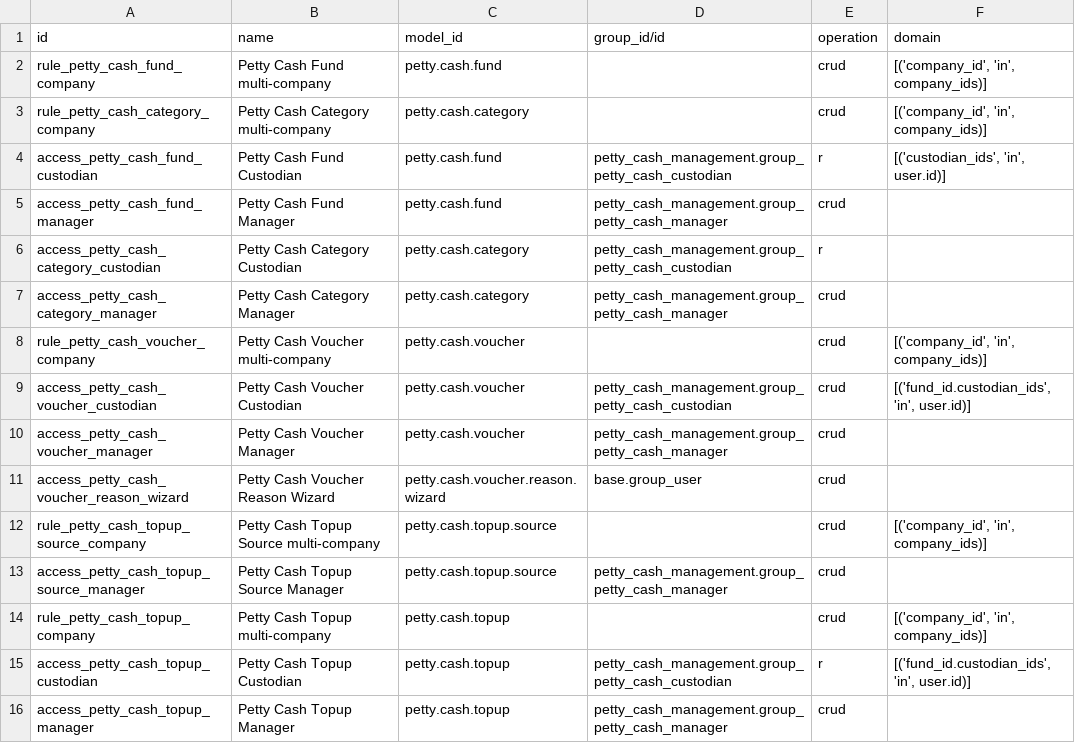
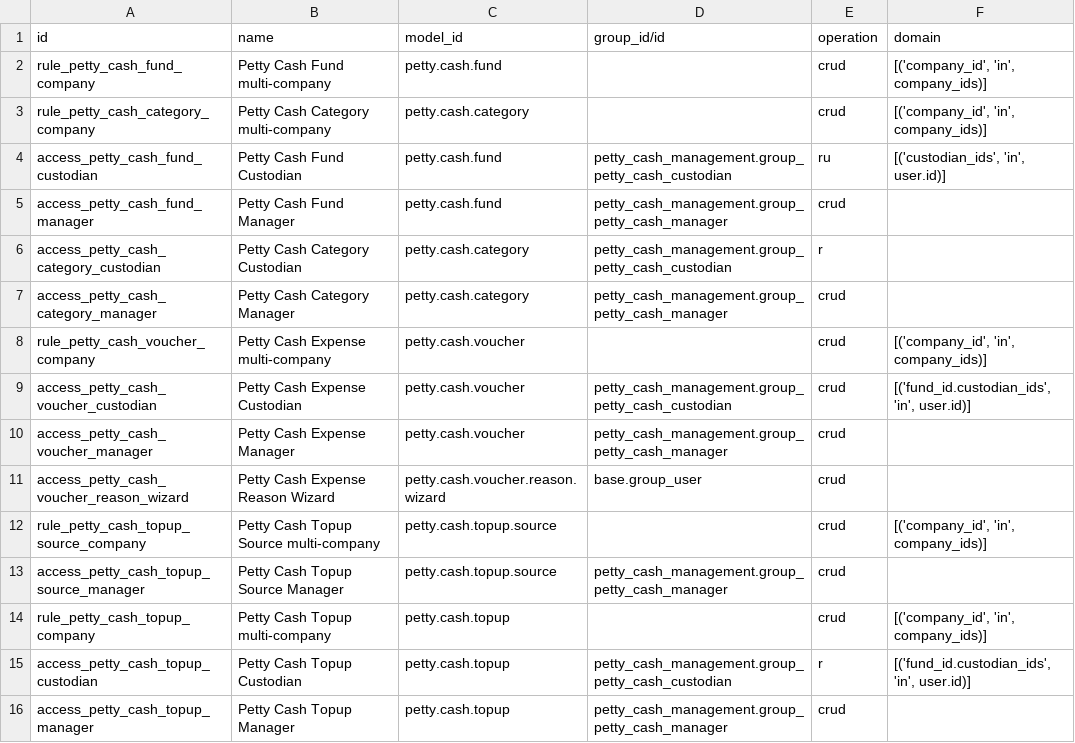
Before and after one commit to jasikhalid/odoo-petty-cash-management, a CSV file: petty_cash_management/security/ir.access.csv, drawn as a sheet.

```diff
--- a/petty_cash_management/security/ir.access.csv
+++ b/petty_cash_management/security/ir.access.csv
@@ -3,3 +3,3 @@ rule_petty_cash_fund_company,Petty Cash Fund multi-company,petty.cash.fund,,crud
 rule_petty_cash_category_company,Petty Cash Category multi-company,petty.cash.category,,crud,"[('company_id', 'in', company_ids)]"
-access_petty_cash_fund_custodian,Petty Cash Fund Custodian,petty.cash.fund,petty_cash_management.group_petty_cash_custodian,r,"[('custodian_ids', 'in', user.id)]"
+access_petty_cash_fund_custodian,Petty Cash Fund Custodian,petty.cash.fund,petty_cash_management.group_petty_cash_custodian,ru,"[('custodian_ids', 'in', user.id)]"
 access_petty_cash_fund_manager,Petty Cash Fund Manager,petty.cash.fund,petty_cash_management.group_petty_cash_manager,crud,
@@ -7,6 +7,6 @@ access_petty_cash_category_custodian,Petty Cash Category Custodian,petty.cash.ca
 access_petty_cash_category_manager,Petty Cash Category Manager,petty.cash.category,petty_cash_management.group_petty_cash_manager,crud,
-rule_petty_cash_voucher_company,Petty Cash Voucher multi-company,petty.cash.voucher,,crud,"[('company_id', 'in', company_ids)]"
-access_petty_cash_voucher_custodian,Petty Cash Voucher Custodian,petty.cash.voucher,petty_cash_management.group_petty_cash_custodian,crud,"[('fund_id.custodian_ids', 'in', user.id)]"
-access_petty_cash_voucher_manager,Petty Cash Voucher Manager,petty.cash.voucher,petty_cash_management.group_petty_cash_manager,crud,
-access_petty_cash_voucher_reason_wizard,Petty Cash Voucher Reason Wizard,petty.cash.voucher.reason.wizard,base.group_user,crud,
+rule_petty_cash_voucher_company,Petty Cash Expense multi-company,petty.cash.voucher,,crud,"[('company_id', 'in', company_ids)]"
+access_petty_cash_voucher_custodian,Petty Cash Expense Custodian,petty.cash.voucher,petty_cash_management.group_petty_cash_custodian,crud,"[('fund_id.custodian_ids', 'in', user.id)]"
+access_petty_cash_voucher_manager,Petty Cash Expense Manager,petty.cash.voucher,petty_cash_management.group_petty_cash_manager,crud,
+access_petty_cash_voucher_reason_wizard,Petty Cash Expense Reason Wizard,petty.cash.voucher.reason.wizard,base.group_user,crud,
 rule_petty_cash_topup_source_company,Petty Cash Topup Source multi-company,petty.cash.topup.source,,crud,"[('company_id', 'in', company_ids)]"
```
Also changed, not shown: 19 other files.
